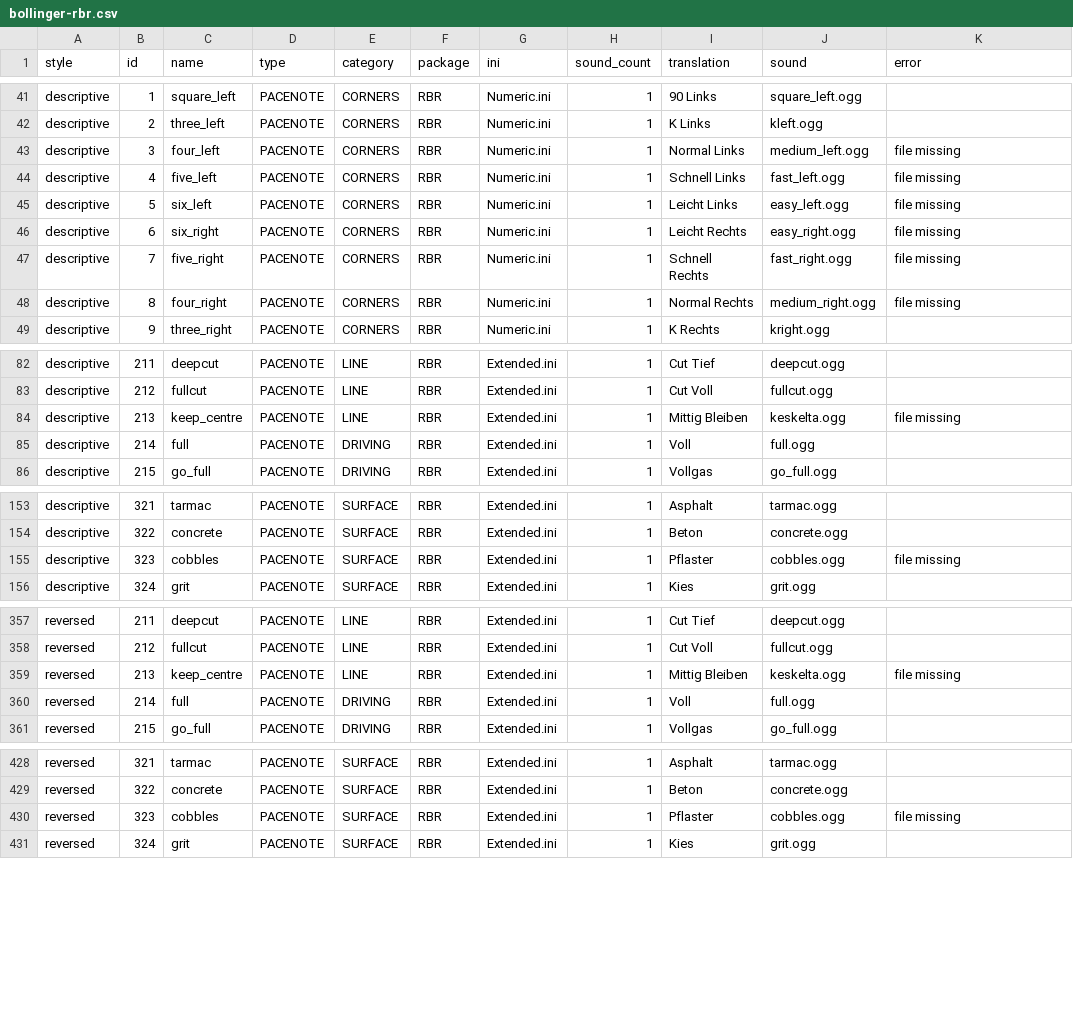
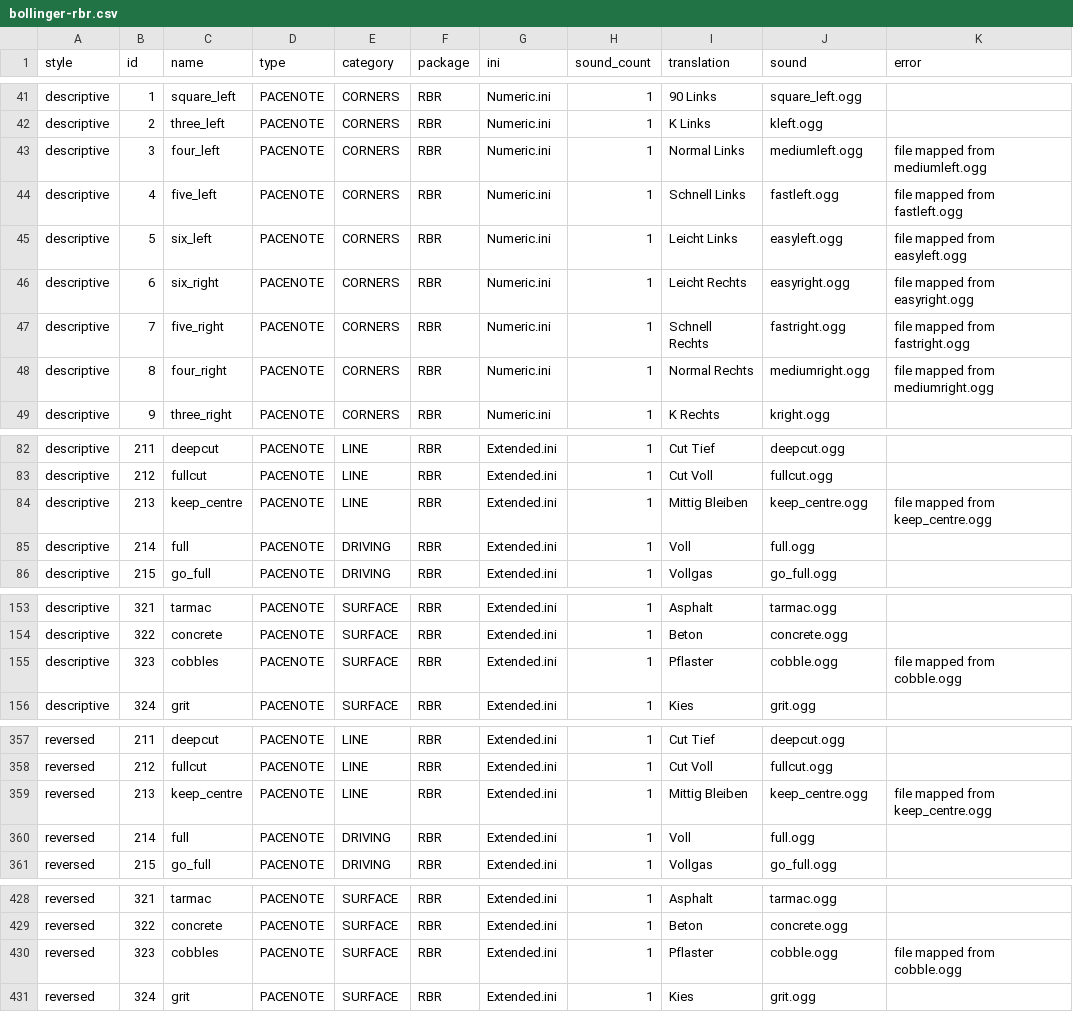
Before and after one commit to durandom/cc_codriver, a CSV file: out/bollinger-rbr.csv, drawn as a sheet; only a part is shown, gaps mark what is left out; the diff covers the shown part only.

```diff
--- a/out/bollinger-rbr.csv
+++ b/out/bollinger-rbr.csv
@@ -42,8 +42,8 @@ descriptive,1,square_left,PACENOTE,CORNERS,RBR,Numeric.ini,1,90 Links,square_lef
 descriptive,2,three_left,PACENOTE,CORNERS,RBR,Numeric.ini,1,K Links,kleft.ogg,
-descriptive,3,four_left,PACENOTE,CORNERS,RBR,Numeric.ini,1,Normal Links,medium_left.ogg,file missing
-descriptive,4,five_left,PACENOTE,CORNERS,RBR,Numeric.ini,1,Schnell Links,fast_left.ogg,file missing
-descriptive,5,six_left,PACENOTE,CORNERS,RBR,Numeric.ini,1,Leicht Links,easy_left.ogg,file missing
-descriptive,6,six_right,PACENOTE,CORNERS,RBR,Numeric.ini,1,Leicht Rechts,easy_right.ogg,file missing
-descriptive,7,five_right,PACENOTE,CORNERS,RBR,Numeric.ini,1,Schnell Rechts,fast_right.ogg,file missing
-descriptive,8,four_right,PACENOTE,CORNERS,RBR,Numeric.ini,1,Normal Rechts,medium_right.ogg,file missing
+descriptive,3,four_left,PACENOTE,CORNERS,RBR,Numeric.ini,1,Normal Links,mediumleft.ogg,file mapped from mediumleft.ogg
+descriptive,4,five_left,PACENOTE,CORNERS,RBR,Numeric.ini,1,Schnell Links,fastleft.ogg,file mapped from fastleft.ogg
+descriptive,5,six_left,PACENOTE,CORNERS,RBR,Numeric.ini,1,Leicht Links,easyleft.ogg,file mapped from easyleft.ogg
+descriptive,6,six_right,PACENOTE,CORNERS,RBR,Numeric.ini,1,Leicht Rechts,easyright.ogg,file mapped from easyright.ogg
+descriptive,7,five_right,PACENOTE,CORNERS,RBR,Numeric.ini,1,Schnell Rechts,fastright.ogg,file mapped from fastright.ogg
+descriptive,8,four_right,PACENOTE,CORNERS,RBR,Numeric.ini,1,Normal Rechts,mediumright.ogg,file mapped from mediumright.ogg
 descriptive,9,three_right,PACENOTE,CORNERS,RBR,Numeric.ini,1,K Rechts,kright.ogg,
@@ -83,3 +83,3 @@ descriptive,211,deepcut,PACENOTE,LINE,RBR,Extended.ini,1,Cut Tief,deepcut.ogg,
 descriptive,212,fullcut,PACENOTE,LINE,RBR,Extended.ini,1,Cut Voll,fullcut.ogg,
-descriptive,213,keep_centre,PACENOTE,LINE,RBR,Extended.ini,1,Mittig Bleiben,keskelta.ogg,file missing
+descriptive,213,keep_centre,PACENOTE,LINE,RBR,Extended.ini,1,Mittig Bleiben,keep_centre.ogg,file mapped from keep_centre.ogg
 descriptive,214,full,PACENOTE,DRIVING,RBR,Extended.ini,1,Voll,full.ogg,
@@ -154,3 +154,3 @@ descriptive,321,tarmac,PACENOTE,SURFACE,RBR,Extended.ini,1,Asphalt,tarmac.ogg,
 descriptive,322,concrete,PACENOTE,SURFACE,RBR,Extended.ini,1,Beton,concrete.ogg,
-descriptive,323,cobbles,PACENOTE,SURFACE,RBR,Extended.ini,1,Pflaster,cobbles.ogg,file missing
+descriptive,323,cobbles,PACENOTE,SURFACE,RBR,Extended.ini,1,Pflaster,cobble.ogg,file mapped from cobble.ogg
 descriptive,324,grit,PACENOTE,SURFACE,RBR,Extended.ini,1,Kies,grit.ogg,
@@ -358,3 +358,3 @@ reversed,211,deepcut,PACENOTE,LINE,RBR,Extended.ini,1,Cut Tief,deepcut.ogg,
 reversed,212,fullcut,PACENOTE,LINE,RBR,Extended.ini,1,Cut Voll,fullcut.ogg,
-reversed,213,keep_centre,PACENOTE,LINE,RBR,Extended.ini,1,Mittig Bleiben,keskelta.ogg,file missing
+reversed,213,keep_centre,PACENOTE,LINE,RBR,Extended.ini,1,Mittig Bleiben,keep_centre.ogg,file mapped from keep_centre.ogg
 reversed,214,full,PACENOTE,DRIVING,RBR,Extended.ini,1,Voll,full.ogg,
@@ -429,3 +429,3 @@ reversed,321,tarmac,PACENOTE,SURFACE,RBR,Extended.ini,1,Asphalt,tarmac.ogg,
 reversed,322,concrete,PACENOTE,SURFACE,RBR,Extended.ini,1,Beton,concrete.ogg,
-reversed,323,cobbles,PACENOTE,SURFACE,RBR,Extended.ini,1,Pflaster,cobbles.ogg,file missing
+reversed,323,cobbles,PACENOTE,SURFACE,RBR,Extended.ini,1,Pflaster,cobble.ogg,file mapped from cobble.ogg
 reversed,324,grit,PACENOTE,SURFACE,RBR,Extended.ini,1,Kies,grit.ogg,
```
Also changed, not shown: 3 moved rows and 4 edited cells elsewhere in this file, out/bollinger-cc.csv, out/janne-v2-cc.csv, 4 other files.
